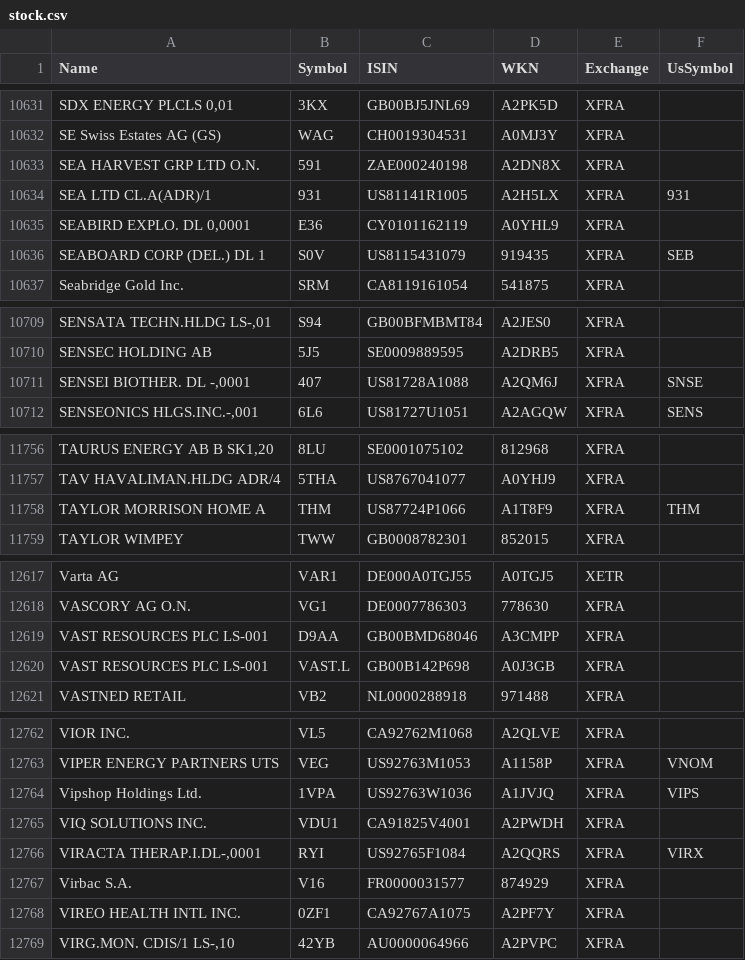
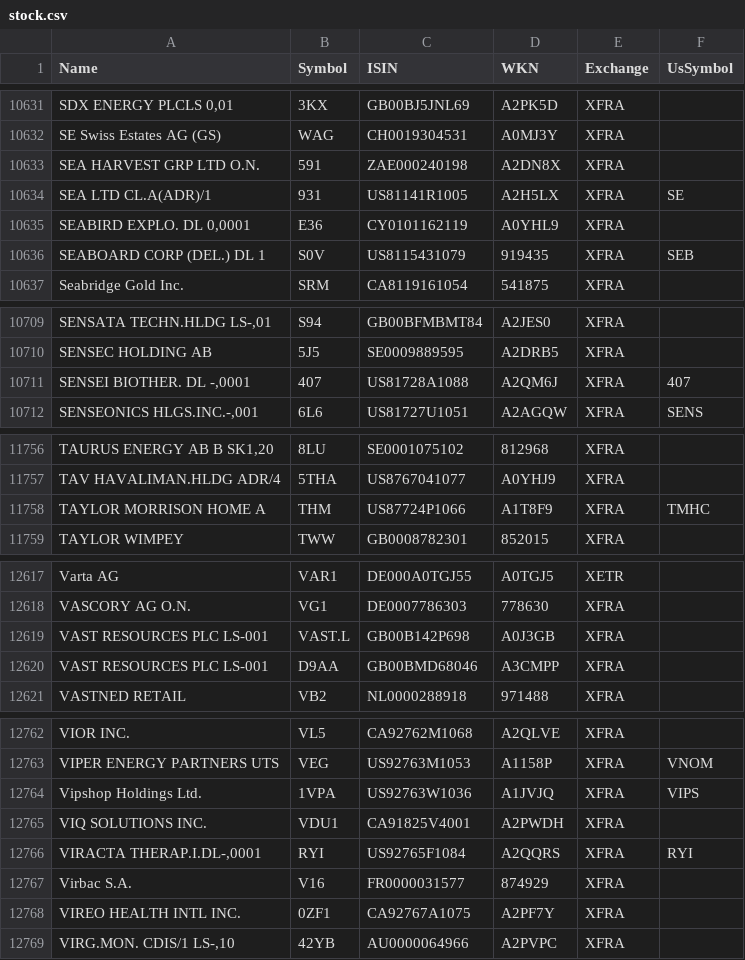
Before and after one commit to BenediktBertsch/German-Stock-Exchange, a CSV file: stock.csv, drawn as a sheet; only a part is shown, gaps mark what is left out; the diff covers the shown part only; the diff names each change by its address in the sheet, - before the commit and + after, or states it on an @@ line.

```diff
--- a/stock.csv
+++ b/stock.csv
-F10634 (UsSymbol): 931
+F10634 (UsSymbol): SE
-F10711 (UsSymbol): SNSE
+F10711 (UsSymbol): 407
-F11758 (UsSymbol): THM
+F11758 (UsSymbol): TMHC
@@ row 12619 moved to row 12620: VAST RESOURCES PLC LS-001 @@
-F12766 (UsSymbol): VIRX
+F12766 (UsSymbol): RYI
```
Also changed, not shown: 2 moved rows and 9 edited cells elsewhere in this file.
